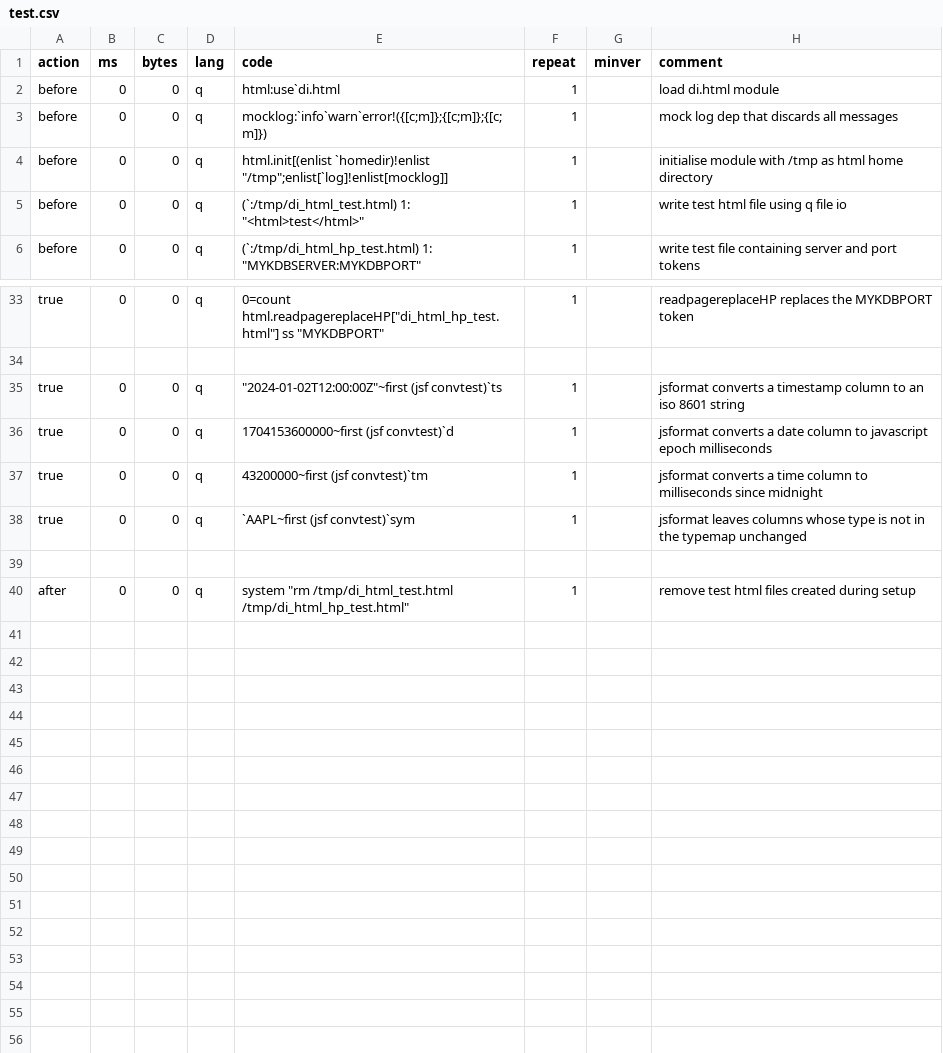
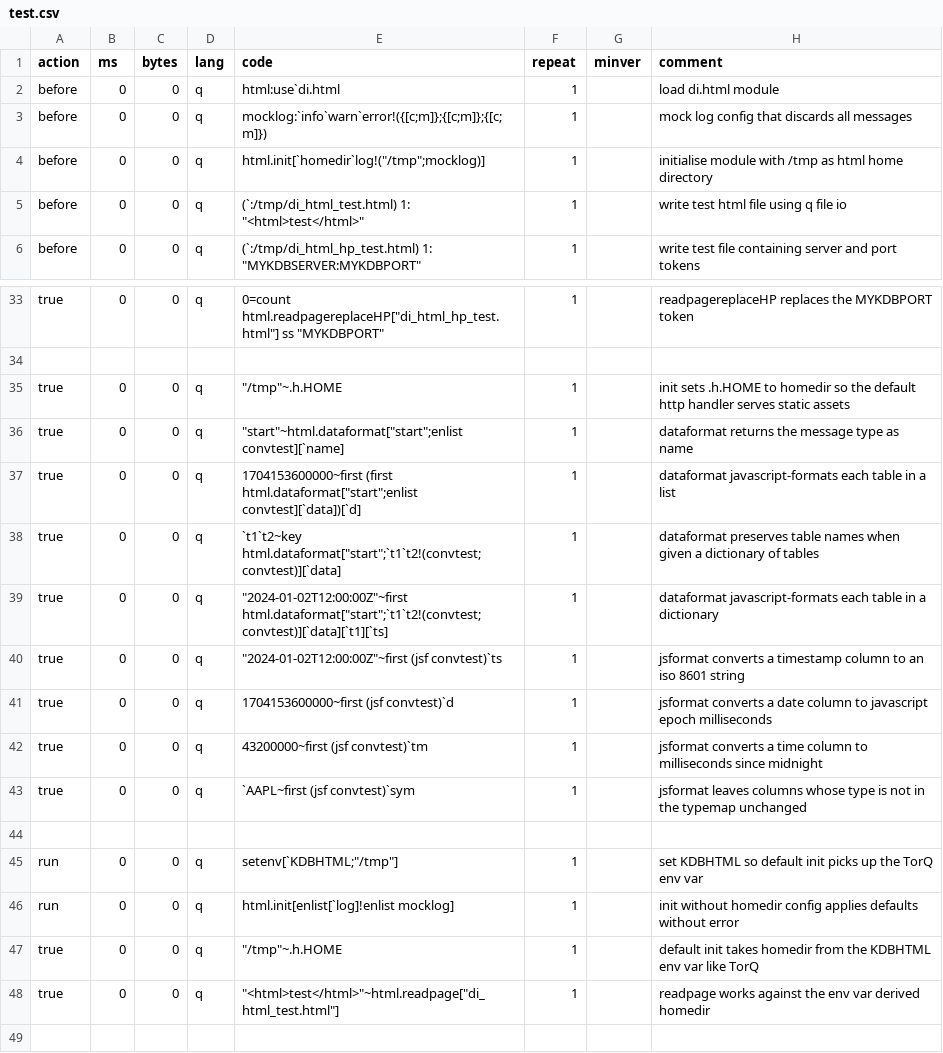
Before and after one commit to matthewv192/kdbx-modules, a CSV file: di/html/test.csv, drawn as a sheet; only a part is shown, gaps mark what is left out; the shorter side is filled out with more unchanged rows.

Commit message:
Changed html to be in line with other modules

```diff
--- a/di/html/test.csv
+++ b/di/html/test.csv
@@ -2,4 +2,4 @@ action,ms,bytes,lang,code,repeat,minver,comment
 before,0,0,q,html:use`di.html,1,,load di.html module
-before,0,0,q,"mocklog:`info`warn`error!({[c;m]};{[c;m]};{[c;m]})",1,,mock log dep that discards all messages
-before,0,0,q,"html.init[(enlist `homedir)!enlist ""/tmp"";enlist[`log]!enlist[mocklog]]",1,,initialise module with /tmp as html home directory
+before,0,0,q,"mocklog:`info`warn`error!({[c;m]};{[c;m]};{[c;m]})",1,,mock log config that discards all messages
+before,0,0,q,"html.init[`homedir`log!(""/tmp"";mocklog)]",1,,initialise module with /tmp as html home directory
 before,0,0,q,"(`:/tmp/di_html_test.html) 1: ""<html>test</html>""",1,,write test html file using q file io
@@ -34,2 +34,7 @@ true,0,0,q,"0=count html.readpagereplaceHP[""di_html_hp_test.html""] ss ""MYKDBP
 
+true,0,0,q,"""/tmp""~.h.HOME",1,,init sets .h.HOME to homedir so the default http handler serves static assets
+true,0,0,q,"""start""~html.dataformat[""start"";enlist convtest][`name]",1,,dataformat returns the message type as name
+true,0,0,q,"1704153600000~first (first html.dataformat[""start"";enlist convtest][`data])[`d]",1,,dataformat javascript-formats each table in a list
+true,0,0,q,"`t1`t2~key html.dataformat[""start"";`t1`t2!(convtest;convtest)][`data]",1,,dataformat preserves table names when given a dictionary of tables
+true,0,0,q,"""2024-01-02T12:00:00Z""~first html.dataformat[""start"";`t1`t2!(convtest;convtest)][`data][`t1][`ts]",1,,dataformat javascript-formats each table in a dictionary
 true,0,0,q,"""2024-01-02T12:00:00Z""~first (jsf convtest)`ts",1,,jsformat converts a timestamp column to an iso 8601 string
@@ -38,2 +43,7 @@ true,0,0,q,"43200000~first (jsf convtest)`tm",1,,jsformat converts a time column
 true,0,0,q,"`AAPL~first (jsf convtest)`sym",1,,jsformat leaves columns whose type is not in the typemap unchanged
+
+run,0,0,q,"setenv[`KDBHTML;""/tmp""]",1,,set KDBHTML so default init picks up the TorQ env var
+run,0,0,q,"html.init[enlist[`log]!enlist mocklog]",1,,init without homedir config applies defaults without error
+true,0,0,q,"""/tmp""~.h.HOME",1,,default init takes homedir from the KDBHTML env var like TorQ
+true,0,0,q,"""<html>test</html>""~html.readpage[""di_html_test.html""]",1,,readpage works against the env var derived homedir
 
```
Also changed, not shown: 3 other files.
